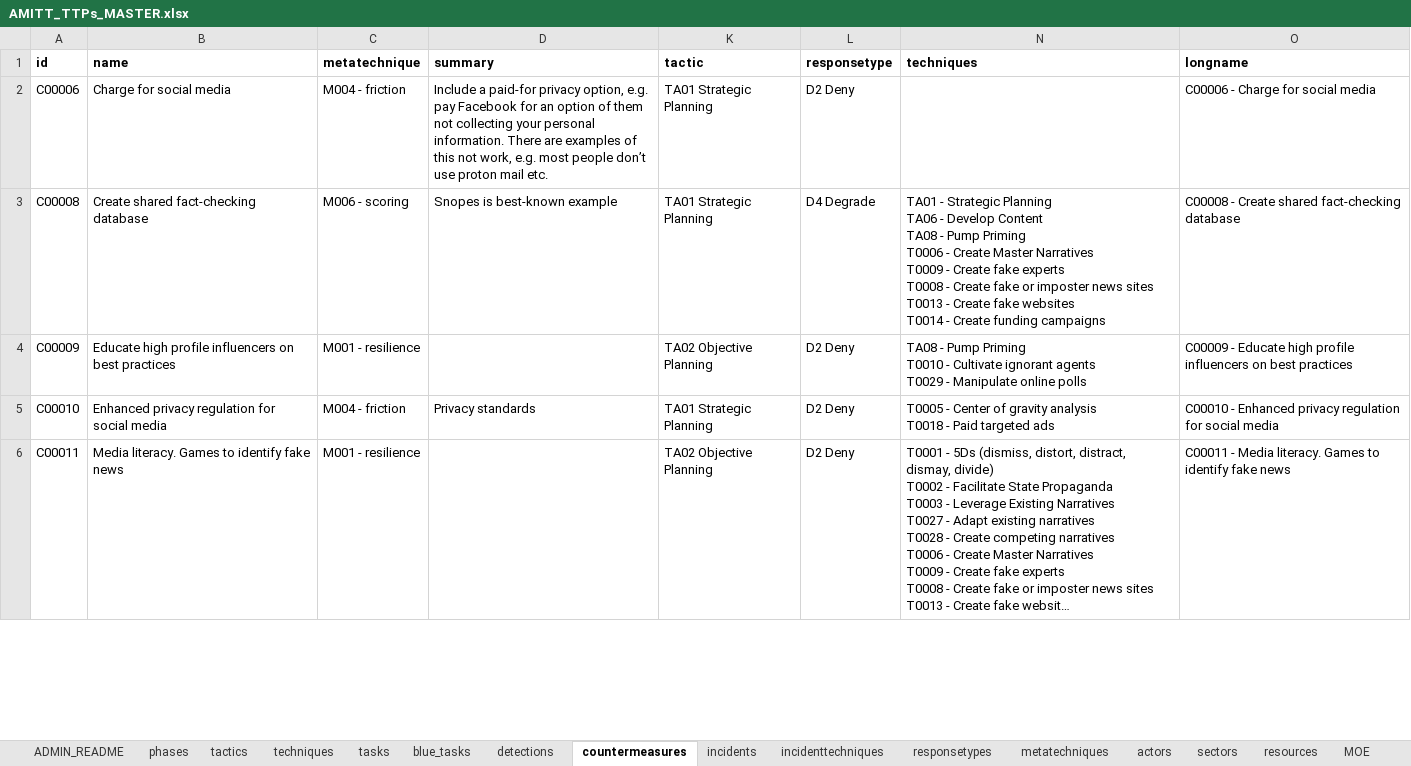
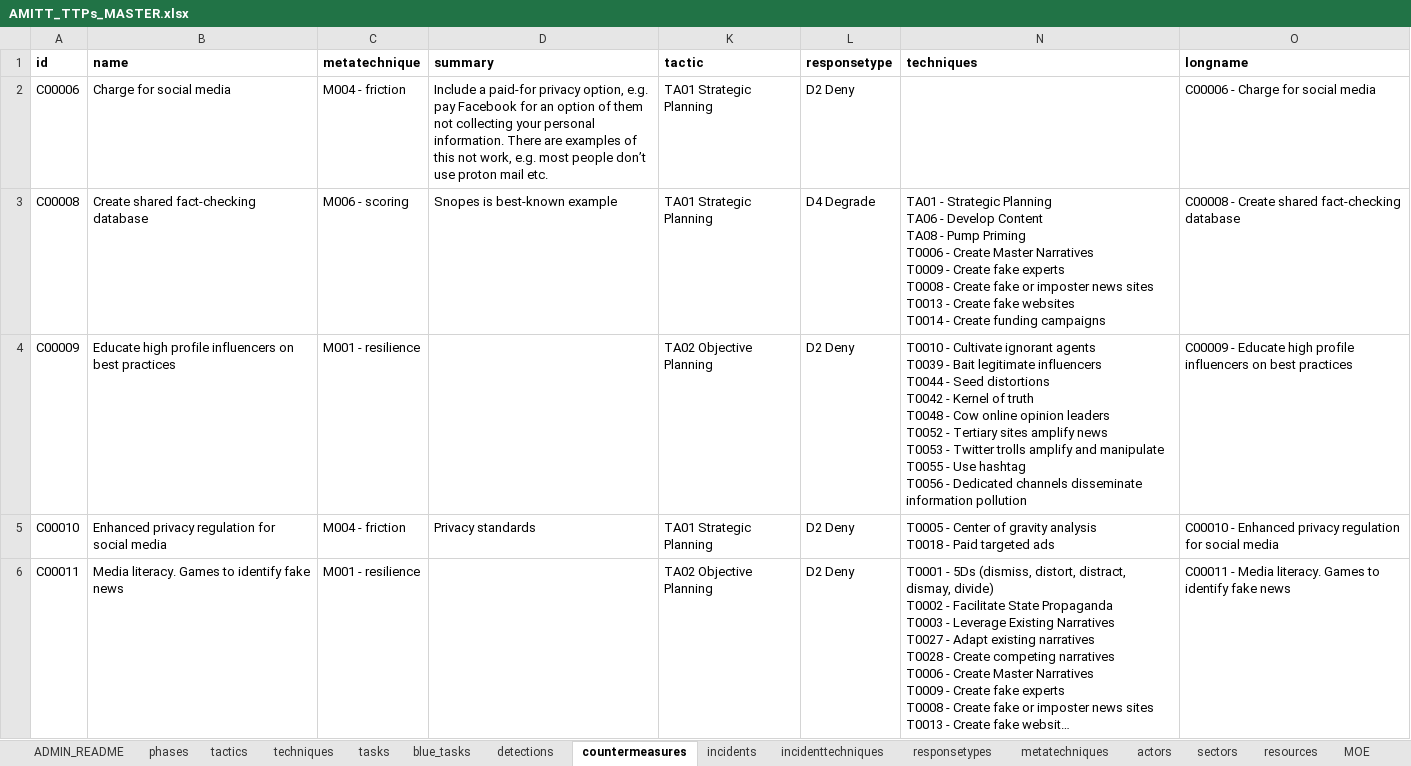
Before and after one commit to cogsec-collaborative/AMITT, an Excel workbook: AMITT_MASTER_DATA/AMITT_TTPs_MASTER.xlsx, sheet countermeasures, drawn as a sheet; only a part is shown; long unchanged cells end in …; values as stored, in another font and other column widths than the file's, no borders; charts and pictures not drawn; ↵ is a line break in a cell; the diff names each change by its address in the sheet, - before the commit and + after, or states it on an @@ line.

Commit message:
chg: update countermeasures C00009

```diff
--- a/AMITT_MASTER_DATA/AMITT_TTPs_MASTER.xlsx (sheet countermeasures)
+++ b/AMITT_MASTER_DATA/AMITT_TTPs_MASTER.xlsx (sheet countermeasures)
-N4 (techniques): TA08 - Pump Priming ↵ T0010 - Cultivate ignorant agents ↵ T0029 - Manipulate online polls
+N4 (techniques): T0010 - Cultivate ignorant agents ↵ T0039 - Bait legitimate influencers ↵ T0044 - Seed distortions ↵ T0042 - Kernel of truth ↵ T0048 - Cow online opinion leaders ↵ T0052 - Tertiary sites amplify news ↵ T0053 - Twitter trolls amplify and manipulate ↵ T0055 - Use hashtag ↵ T0056 - Dedicated channels disseminate information pollution
```
